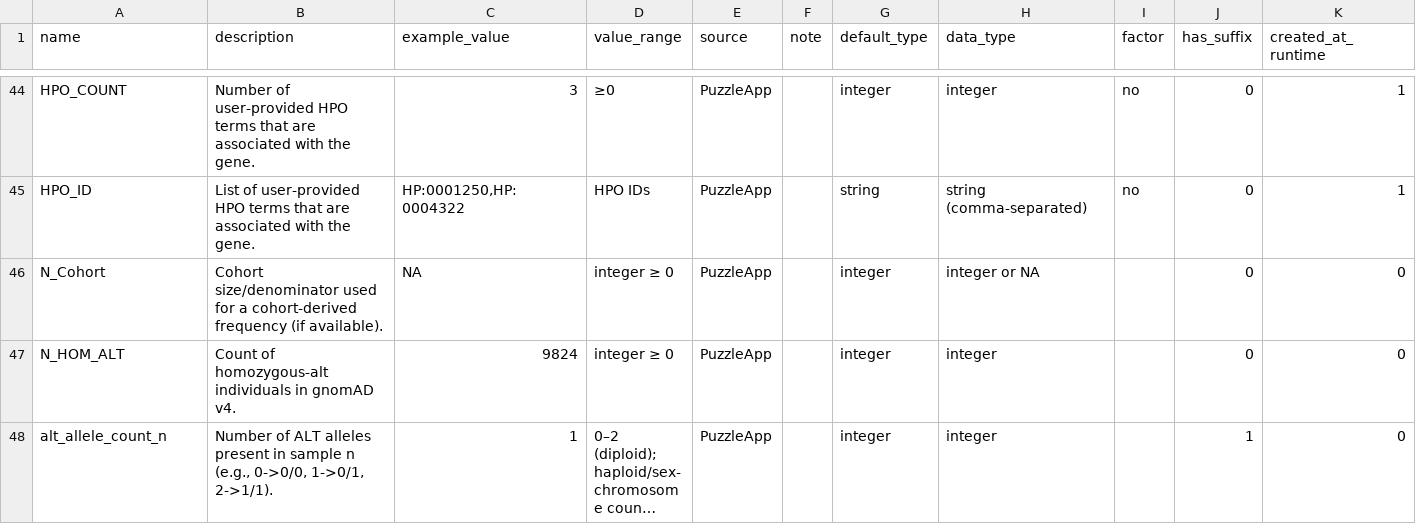
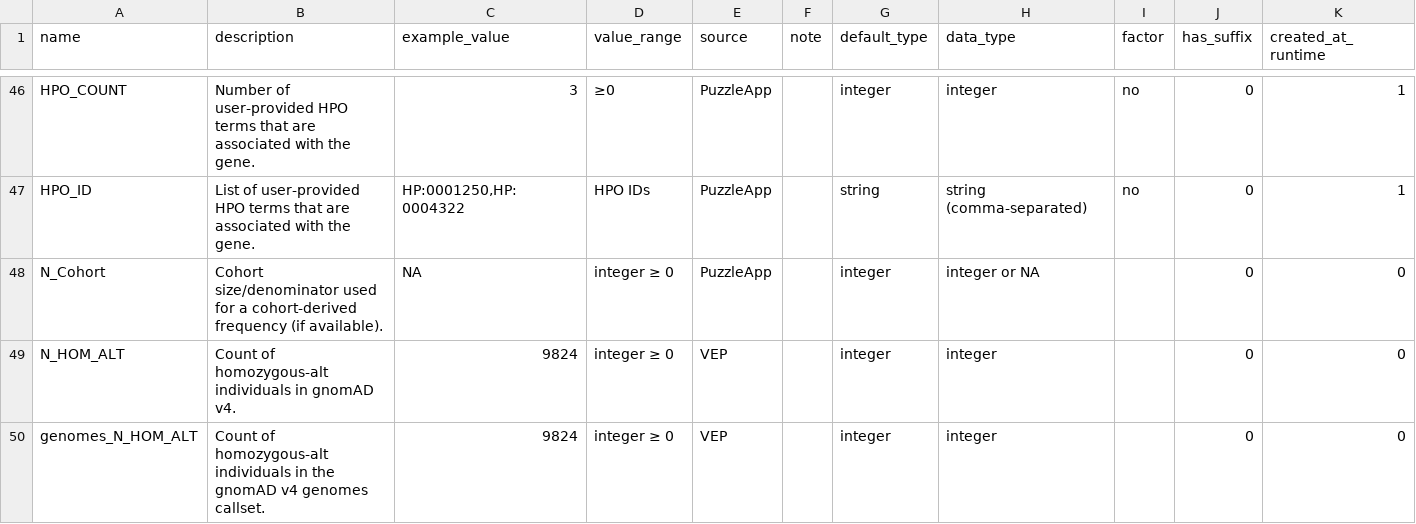
Before and after one commit to GenTechGp/puzzleapp, a TSV file: inst/extdata/db/table_schema/documentation/snv_tsv_format.tsv, drawn as a sheet; only a part is shown, gaps mark what is left out; the shorter side is filled out with more unchanged rows; long unchanged cells end in …; the diff covers the shown part only.

Commit message:
gnomAD columns added and mapping introduced

```diff
--- a/inst/extdata/db/table_schema/documentation/snv_tsv_format.tsv
+++ b/inst/extdata/db/table_schema/documentation/snv_tsv_format.tsv
@@ -46,2 +48,3 @@ HPO_ID	List of user-provided HPO terms that are associated with the gene.	HP:000
 N_Cohort	Cohort size/denominator used for a cohort-derived frequency (if available).	NA	integer ≥ 0	PuzzleApp		integer	integer or NA		0	0
-N_HOM_ALT	Count of homozygous-alt individuals in gnomAD v4.	9824	integer ≥ 0	PuzzleApp		integer	integer		0	0
+N_HOM_ALT	Count of homozygous-alt individuals in gnomAD v4.	9824	integer ≥ 0	VEP		integer	integer		0	0
+genomes_N_HOM_ALT	Count of homozygous-alt individuals in the gnomAD v4 genomes callset.	9824	integer ≥ 0	VEP		integer	integer		0	0
```
Also changed, not shown: 3 added rows elsewhere in this file, inst/extdata/db/table_schema/colnames.tsv, inst/extdata/db/table_schema/snv_colnames.tsv, 3 other files.
